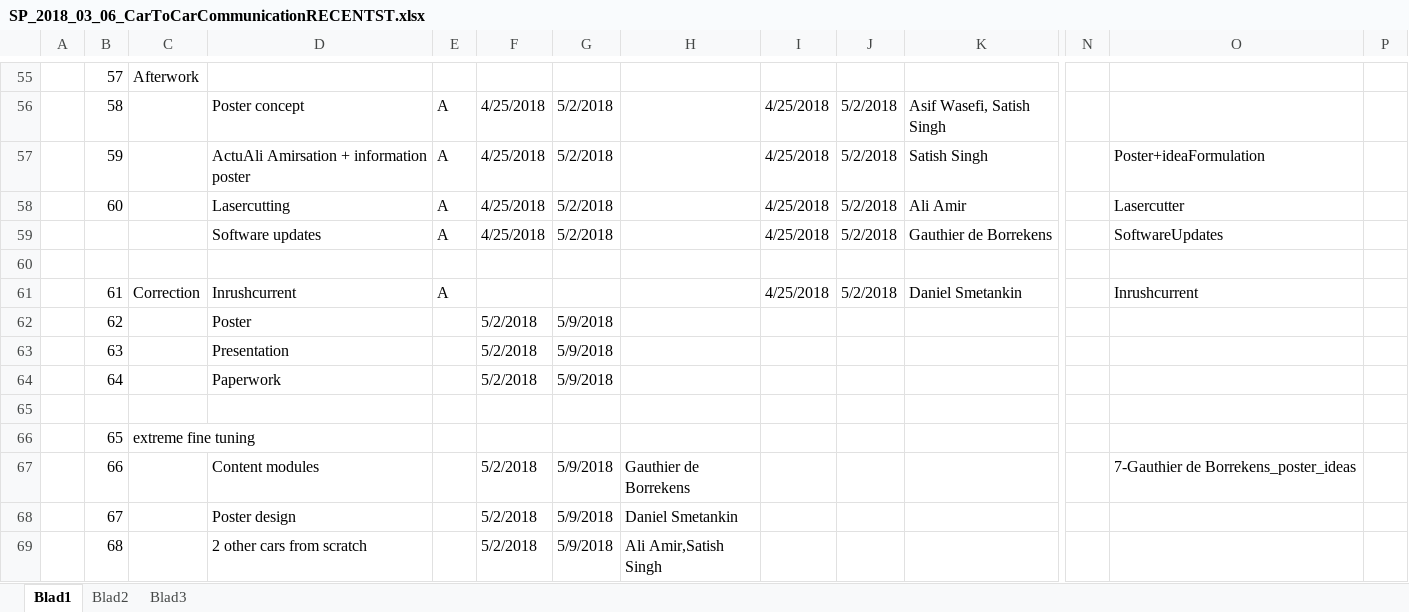
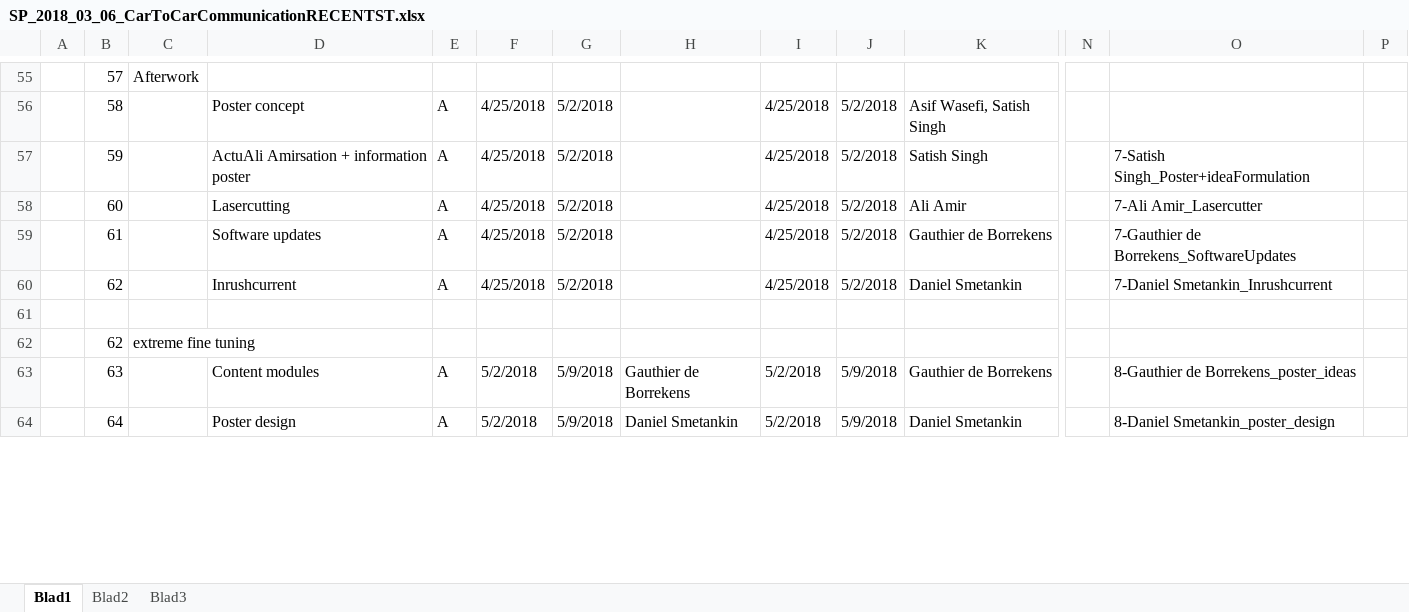
Before and after one commit to gauthierdb/Scientific-Project, an Excel workbook: SP_2018_03_06_CarToCarCommunicationRECENTST.xlsx, sheet Blad1, drawn as a sheet; only a part is shown, gaps mark what is left out; values as stored, in another font and other column widths than the file's, no cell formats; removed rows and columns are numbered as before the commit, all else as after; rows hold the shown columns only; the diff covers the shown part only; the diff names each change by its address in the sheet, - before the commit and + after, or states it on an @@ line.

Commit message:
updated readmes and Excel

```diff
--- a/SP_2018_03_06_CarToCarCommunicationRECENTST.xlsx (sheet Blad1)
+++ b/SP_2018_03_06_CarToCarCommunicationRECENTST.xlsx (sheet Blad1)
-O57: Poster+ideaFormulation
+O57: 7-Satish Singh_Poster+ideaFormulation
-O58: Lasercutter
+O58: 7-Ali Amir_Lasercutter
-B59: (empty)
+B59: 61
-O59: SoftwareUpdates
+O59: 7-Gauthier de Borrekens_SoftwareUpdates
+row 60:  | 62 |  | Inrushcurrent | A | 4/25/2018 | 5/2/2018 |  | 4/25/2018 | 5/2/2018 | Daniel Smetankin |  | 7-Daniel Smetankin_Inrushcurrent
-row 61:  | 61 | Correction | Inrushcurrent | A |  |  |  | 4/25/2018 | 5/2/2018 | Daniel Smetankin |  | Inrushcurrent
-row 62:  | 62 |  | Poster |  | 5/2/2018 | 5/9/2018
-row 63:  | 63 |  | Presentation |  | 5/2/2018 | 5/9/2018
-row 64:  | 64 |  | Paperwork |  | 5/2/2018 | 5/9/2018
-row 62: (empty)
+row 62:  | 62 | extreme fine tuning
-row 66:  | 65 | extreme fine tuning
-row 67:  | 66 |  | Content modules |  | 5/2/2018 | 5/9/2018 | Gauthier de Borrekens |  |  |  |  | 7-Gauthier de Borrekens_poster_ideas
-row 68:  | 67 |  | Poster design |  | 5/2/2018 | 5/9/2018 | Daniel Smetankin
-row 69:  | 68 |  | 2 other cars from scratch |  | 5/2/2018 | 5/9/2018 | Ali Amir,Satish Singh
+row 63:  | 63 |  | Content modules | A | 5/2/2018 | 5/9/2018 | Gauthier de Borrekens | 5/2/2018 | 5/9/2018 | Gauthier de Borrekens |  | 8-Gauthier de Borrekens_poster_ideas
+row 64:  | 64 |  | Poster design | A | 5/2/2018 | 5/9/2018 | Daniel Smetankin | 5/2/2018 | 5/9/2018 | Daniel Smetankin |  | 8-Daniel Smetankin_poster_design
```
Also changed, not shown: 7 added rows, 1 removed row and 6 edited cells elsewhere in this sheet, cell formats, 7 other files.
